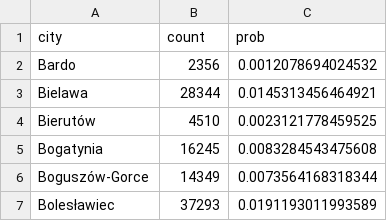
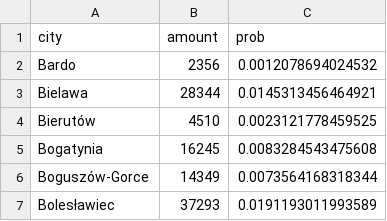
Before and after one commit to o-Mateo-o/geeks-and-dragons-db, a CSV file: config/prompts/cities.csv, drawn as a sheet; only a part is shown.

```diff
--- a/config/prompts/cities.csv
+++ b/config/prompts/cities.csv
@@ -1,2 +1,2 @@
-city,count,prob
+city,amount,prob
 Bardo,2356,0.0012078694024532
```
Also changed, not shown: config/prompts/games.csv, config/prompts/tournaments.csv, 1 other file.
